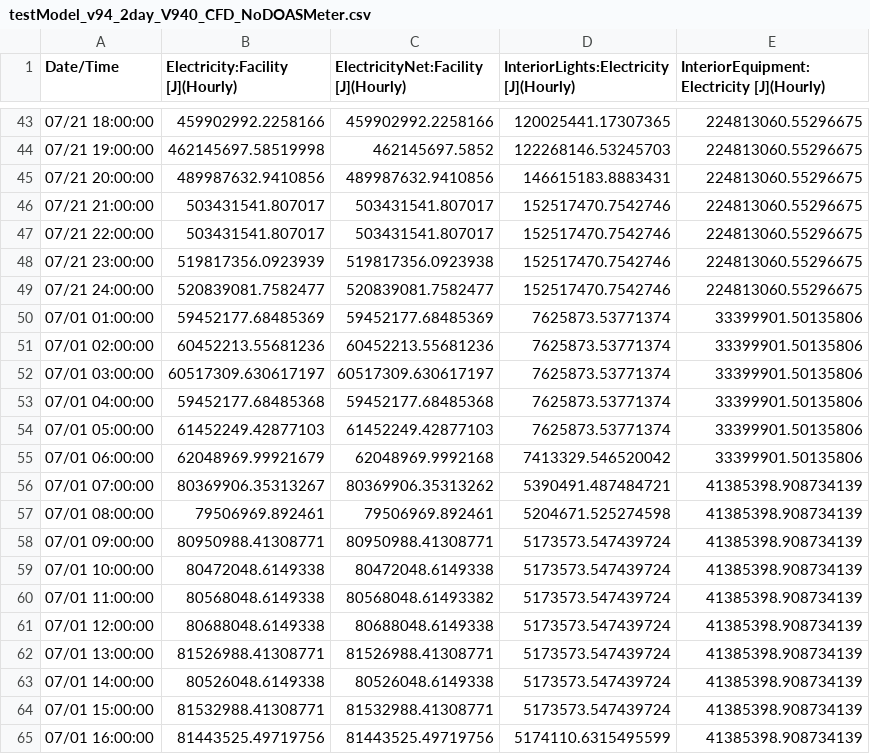
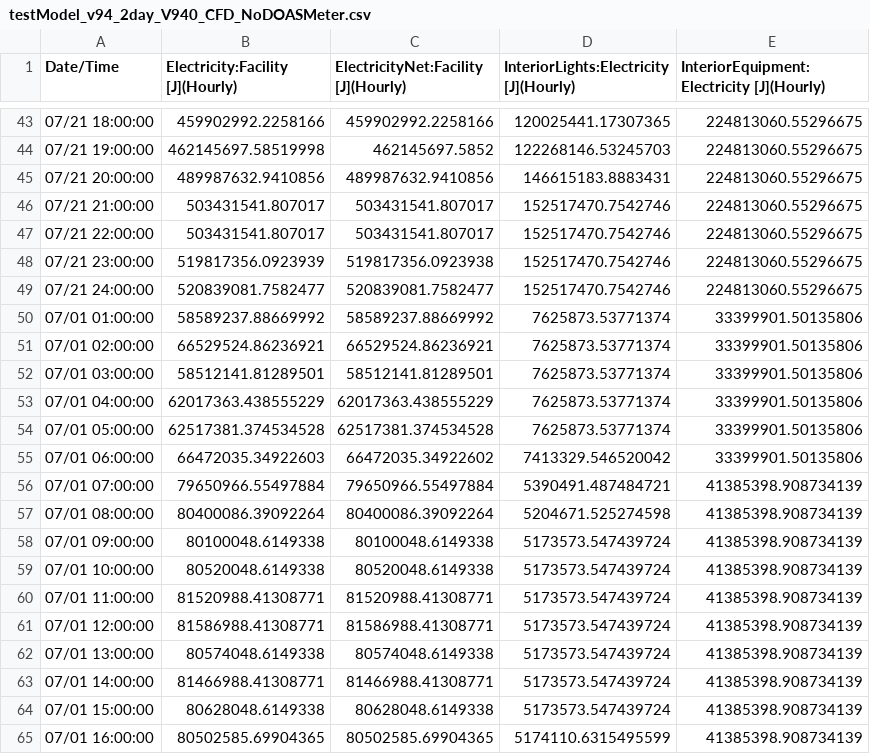
Before and after one commit to Fan-Feng/OptimizationFramework, a CSV file: ResultAnalysis/Baseline2/testModel_v94_2day_V940_CFD_NoDOASMeter.csv, drawn as a sheet; only a part is shown, gaps mark what is left out; the diff covers the shown part only.

```diff
--- a/ResultAnalysis/Baseline2/testModel_v94_2day_V940_CFD_NoDOASMeter.csv
+++ b/ResultAnalysis/Baseline2/testModel_v94_2day_V940_CFD_NoDOASMeter.csv
@@ -49,17 +49,17 @@ Date/Time,Electricity:Facility [J](Hourly),ElectricityNet:Facility [J](Hourly),I
  07/21  24:00:00,520839081.7582477,520839081.7582477,152517470.7542746,224813060.55296675
- 07/01  01:00:00,59452177.68485369,59452177.68485369,7625873.53771374,33399901.50135806
- 07/01  02:00:00,60452213.55681236,60452213.55681236,7625873.53771374,33399901.50135806
- 07/01  03:00:00,60517309.630617197,60517309.630617197,7625873.53771374,33399901.50135806
- 07/01  04:00:00,59452177.68485368,59452177.68485368,7625873.53771374,33399901.50135806
- 07/01  05:00:00,61452249.42877103,61452249.42877103,7625873.53771374,33399901.50135806
- 07/01  06:00:00,62048969.99921679,62048969.9992168,7413329.546520042,33399901.50135806
- 07/01  07:00:00,80369906.35313267,80369906.35313262,5390491.487484721,41385398.908734139
- 07/01  08:00:00,79506969.892461,79506969.892461,5204671.525274598,41385398.908734139
- 07/01  09:00:00,80950988.41308771,80950988.41308771,5173573.547439724,41385398.908734139
- 07/01  10:00:00,80472048.6149338,80472048.6149338,5173573.547439724,41385398.908734139
- 07/01  11:00:00,80568048.6149338,80568048.61493382,5173573.547439724,41385398.908734139
- 07/01  12:00:00,80688048.6149338,80688048.6149338,5173573.547439724,41385398.908734139
- 07/01  13:00:00,81526988.41308771,81526988.41308771,5173573.547439724,41385398.908734139
- 07/01  14:00:00,80526048.6149338,80526048.6149338,5173573.547439724,41385398.908734139
- 07/01  15:00:00,81532988.41308771,81532988.41308771,5173573.547439724,41385398.908734139
- 07/01  16:00:00,81443525.49719756,81443525.49719756,5174110.6315495599,41385398.908734139
+ 07/01  01:00:00,58589237.88669992,58589237.88669992,7625873.53771374,33399901.50135806
+ 07/01  02:00:00,66529524.86236921,66529524.86236921,7625873.53771374,33399901.50135806
+ 07/01  03:00:00,58512141.81289501,58512141.81289501,7625873.53771374,33399901.50135806
+ 07/01  04:00:00,62017363.438555229,62017363.438555229,7625873.53771374,33399901.50135806
+ 07/01  05:00:00,62517381.374534528,62517381.374534528,7625873.53771374,33399901.50135806
+ 07/01  06:00:00,66472035.34922603,66472035.34922602,7413329.546520042,33399901.50135806
+ 07/01  07:00:00,79650966.55497884,79650966.55497884,5390491.487484721,41385398.908734139
+ 07/01  08:00:00,80400086.39092264,80400086.39092264,5204671.525274598,41385398.908734139
+ 07/01  09:00:00,80100048.6149338,80100048.6149338,5173573.547439724,41385398.908734139
+ 07/01  10:00:00,80520048.6149338,80520048.6149338,5173573.547439724,41385398.908734139
+ 07/01  11:00:00,81520988.41308771,81520988.41308771,5173573.547439724,41385398.908734139
+ 07/01  12:00:00,81586988.41308771,81586988.41308771,5173573.547439724,41385398.908734139
+ 07/01  13:00:00,80574048.6149338,80574048.6149338,5173573.547439724,41385398.908734139
+ 07/01  14:00:00,81466988.41308771,81466988.41308771,5173573.547439724,41385398.908734139
+ 07/01  15:00:00,80628048.6149338,80628048.6149338,5173573.547439724,41385398.908734139
+ 07/01  16:00:00,80502585.69904365,80502585.69904365,5174110.6315495599,41385398.908734139
```
Also changed, not shown: 52 edited cells elsewhere in this file, ResultAnalysis/Baseline2/testModel_v94_2day_V940_CFD_NoDOAS.csv, ResultAnalysis/Baseline2/testModel_v94_2day_V940_CFD_NoDOASTable.csv, 30 other files.
